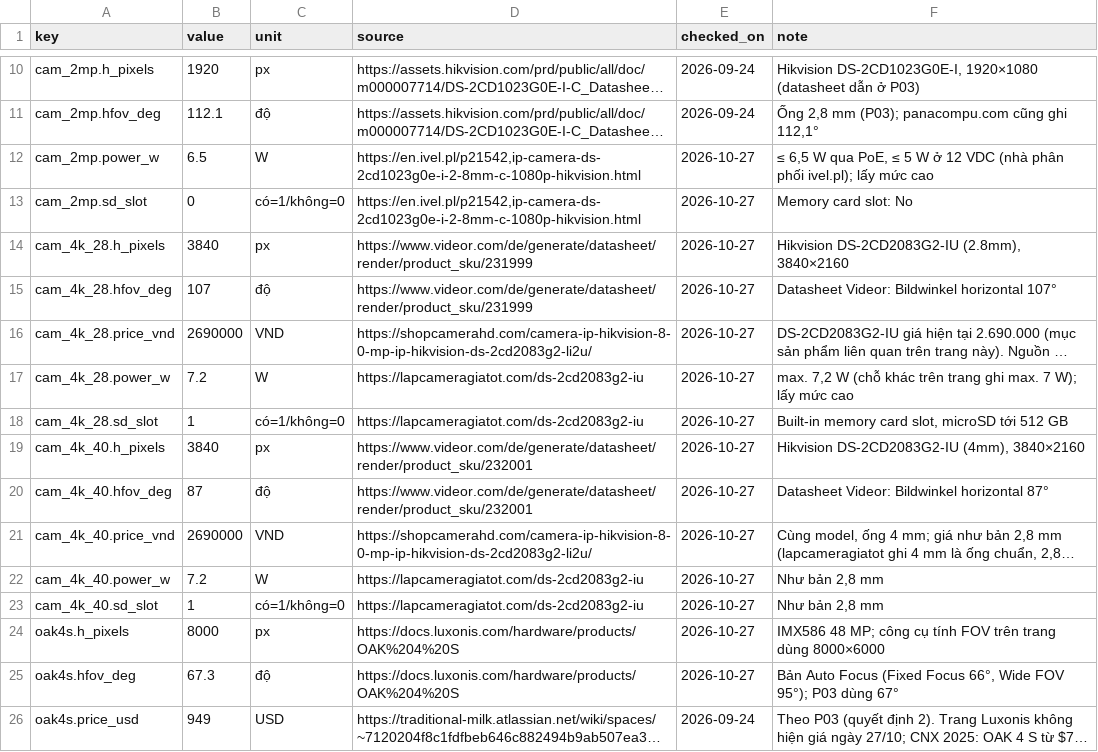
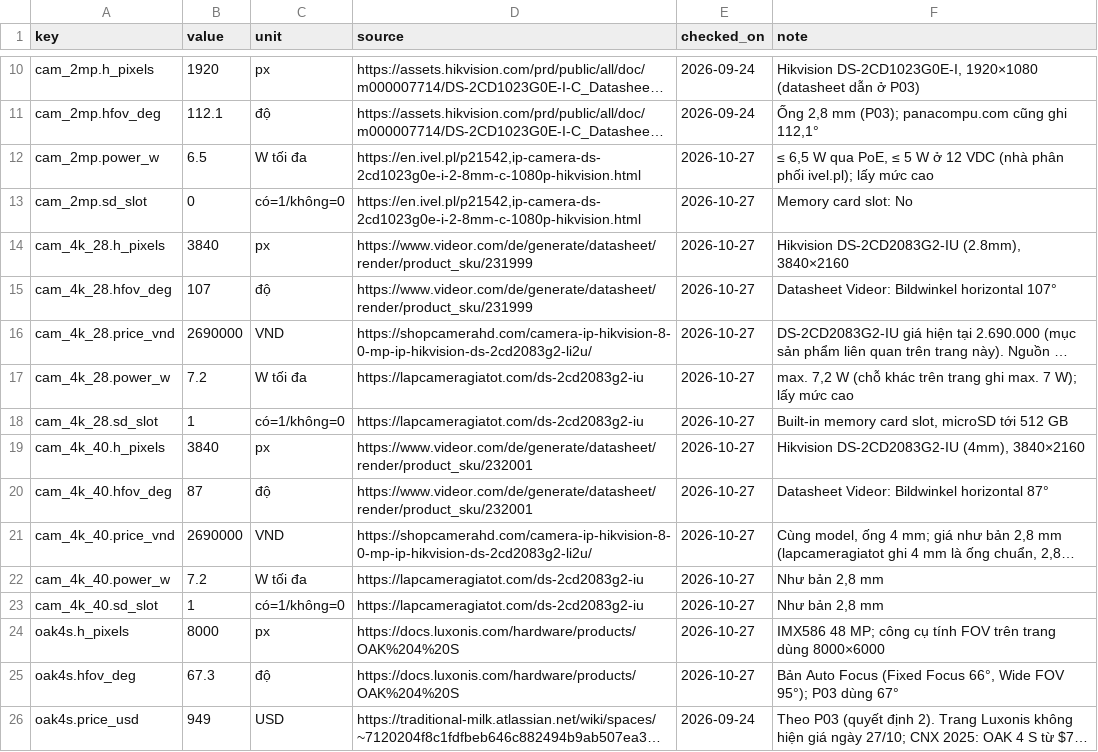
Before and after one commit to longduongnc/cctv-goods-detection, a CSV file: experiments/p06_ingest_options/inputs/sources.csv, drawn as a sheet; only a part is shown, gaps mark what is left out; long unchanged cells end in …; the diff covers the shown part only; the diff names each change by its address in the sheet, - before the commit and + after, or states it on an @@ line.

```diff
--- a/experiments/p06_ingest_options/inputs/sources.csv
+++ b/experiments/p06_ingest_options/inputs/sources.csv
-C12 (unit): W
+C12 (unit): W tối đa
-C17 (unit): W
+C17 (unit): W tối đa
-C22 (unit): W
+C22 (unit): W tối đa
```
Also changed, not shown: 16 edited cells elsewhere in this file, 3 other files.
